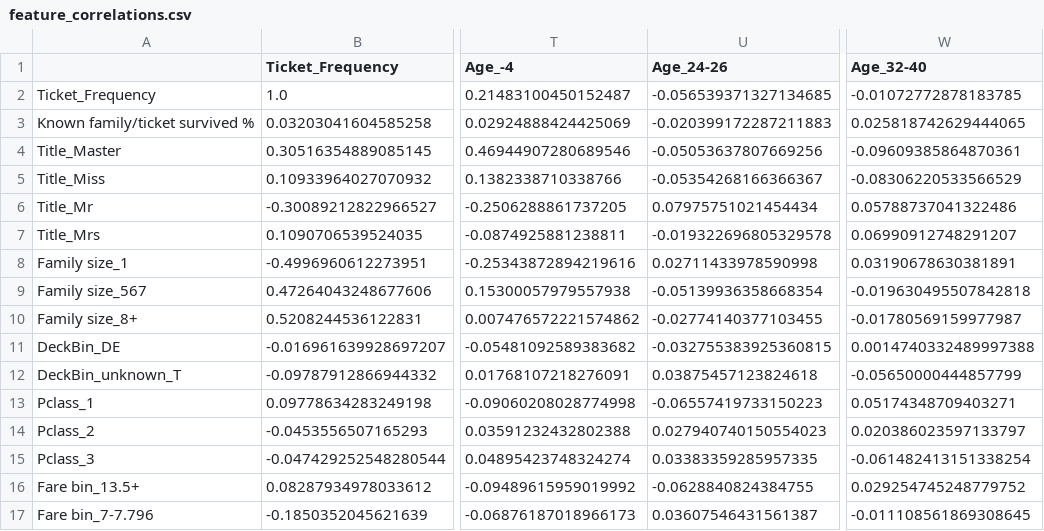
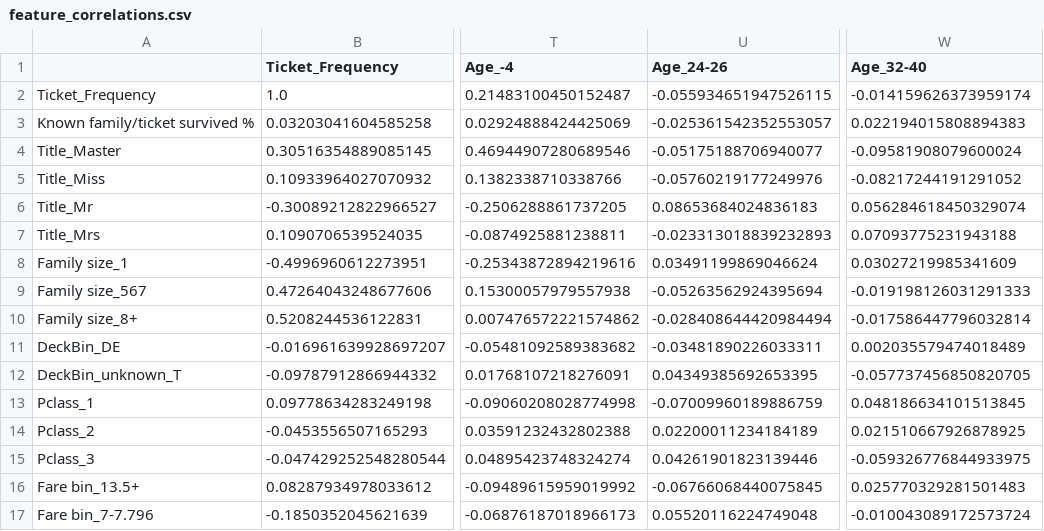
Before and after one commit to yoni2k/ml-kaggle-challenges, a CSV file: titanic/output/feature_correlations.csv, drawn as a sheet; only a part is shown, gaps mark what is left out; the diff covers the shown part only; the diff names each change by its address in the sheet, - before the commit and + after, or states it on an @@ line.

```diff
--- a/titanic/output/feature_correlations.csv
+++ b/titanic/output/feature_correlations.csv
-U2 (Age_24-26): -0.056539371327134685
+U2 (Age_24-26): -0.055934651947526115
-W2 (Age_32-40): -0.01072772878183785
+W2 (Age_32-40): -0.014159626373959174
-U3 (Age_24-26): -0.020399172287211883
+U3 (Age_24-26): -0.025361542352553057
-W3 (Age_32-40): 0.025818742629444065
+W3 (Age_32-40): 0.022194015808894383
-U4 (Age_24-26): -0.05053637807669256
+U4 (Age_24-26): -0.05175188706940077
-W4 (Age_32-40): -0.09609385864870361
+W4 (Age_32-40): -0.09581908079600024
-U5 (Age_24-26): -0.05354268166366367
+U5 (Age_24-26): -0.05760219177249976
-W5 (Age_32-40): -0.08306220533566529
+W5 (Age_32-40): -0.08217244191291052
-U6 (Age_24-26): 0.07975751021454434
+U6 (Age_24-26): 0.08653684024836183
-W6 (Age_32-40): 0.05788737041322486
+W6 (Age_32-40): 0.056284618450329074
-U7 (Age_24-26): -0.019322696805329578
+U7 (Age_24-26): -0.023313018839232893
-W7 (Age_32-40): 0.06990912748291207
+W7 (Age_32-40): 0.07093775231943188
-U8 (Age_24-26): 0.02711433978590998
+U8 (Age_24-26): 0.03491199869046624
-W8 (Age_32-40): 0.03190678630381891
+W8 (Age_32-40): 0.03027219985341609
-U9 (Age_24-26): -0.05139936358668354
+U9 (Age_24-26): -0.05263562924395694
-W9 (Age_32-40): -0.019630495507842818
+W9 (Age_32-40): -0.019198126031291333
-U10 (Age_24-26): -0.02774140377103455
+U10 (Age_24-26): -0.028408644420984494
-W10 (Age_32-40): -0.01780569159977987
+W10 (Age_32-40): -0.017586447796032814
-U11 (Age_24-26): -0.032755383925360815
+U11 (Age_24-26): -0.03481890226033311
-W11 (Age_32-40): 0.0014740332489997388
+W11 (Age_32-40): 0.002035579474018489
-U12 (Age_24-26): 0.03875457123824618
+U12 (Age_24-26): 0.04349385692653395
-W12 (Age_32-40): -0.05650000444857799
+W12 (Age_32-40): -0.057737456850820705
-U13 (Age_24-26): -0.06557419733150223
+U13 (Age_24-26): -0.07009960189886759
-W13 (Age_32-40): 0.05174348709403271
+W13 (Age_32-40): 0.048186634101513845
-U14 (Age_24-26): 0.027940740150554023
+U14 (Age_24-26): 0.02200011234184189
-W14 (Age_32-40): 0.020386023597133797
+W14 (Age_32-40): 0.021510667926878925
-U15 (Age_24-26): 0.03383359285957335
+U15 (Age_24-26): 0.04261901823139446
-W15 (Age_32-40): -0.061482413151338254
+W15 (Age_32-40): -0.059326776844933975
-U16 (Age_24-26): -0.0628840824384755
+U16 (Age_24-26): -0.06766068440075845
-W16 (Age_32-40): 0.029254745248779752
+W16 (Age_32-40): 0.025770329281501483
-U17 (Age_24-26): 0.03607546431561387
+U17 (Age_24-26): 0.05520116224749048
-W17 (Age_32-40): -0.011108561869308645
+W17 (Age_32-40): -0.010043089172573724
```
Also changed, not shown: 50 edited cells elsewhere in this file, titanic/output/classifiers_correlations.csv, titanic/output/preds_voting_hard.csv, 6 other files.
